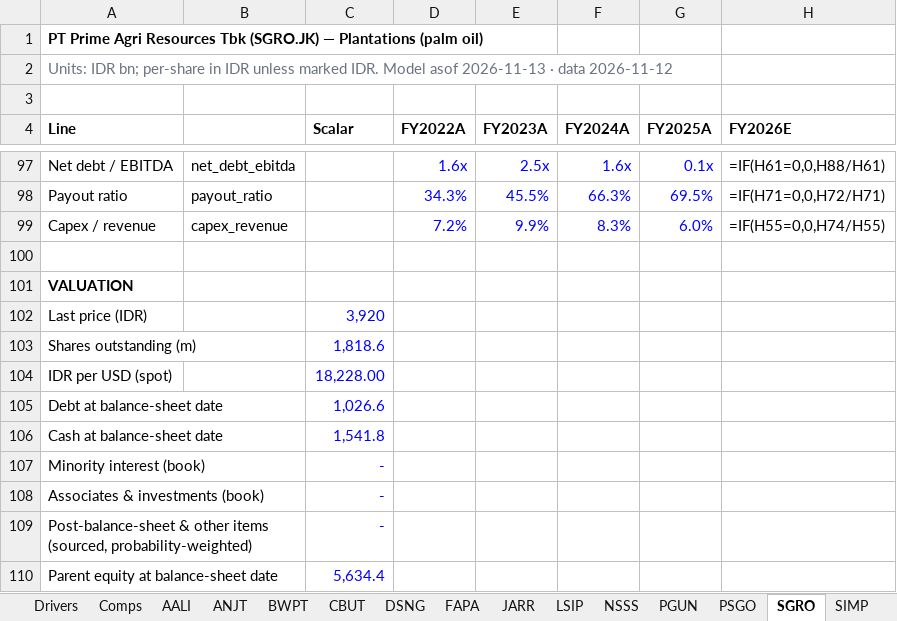
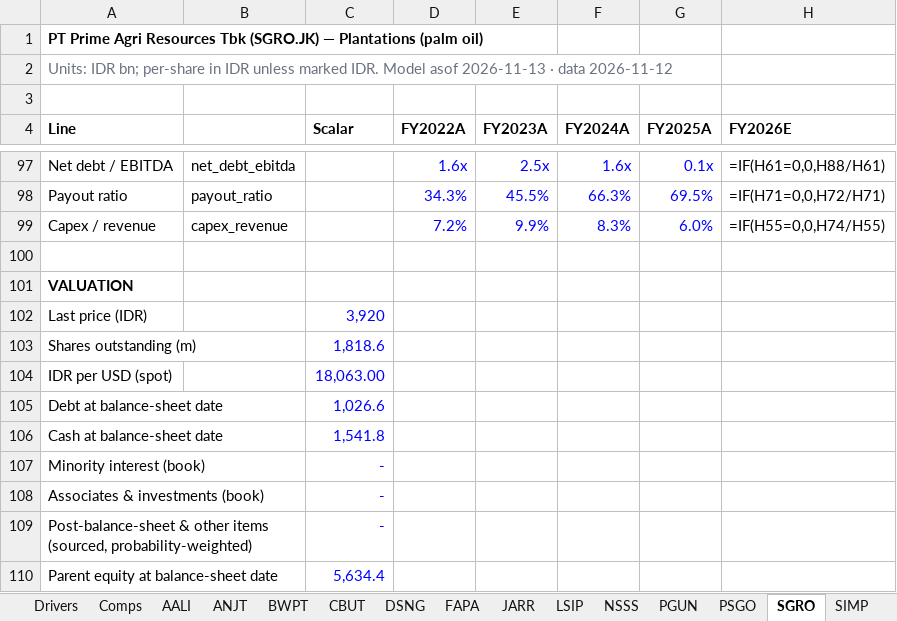
Before and after one commit to snipekick/sixsouth-dashboard, an Excel workbook: models/PLANTATIONS.xlsx, sheet SGRO, drawn as a sheet; only a part is shown, gaps mark what is left out; values as stored, in another font and other column widths than the file's, no borders; formulas without a stored value are shown as written; the diff names each change by its address in the sheet, - before the commit and + after, or states it on an @@ line.

```diff
--- a/models/PLANTATIONS.xlsx (sheet SGRO)
+++ b/models/PLANTATIONS.xlsx (sheet SGRO)
-C104 (Scalar): 18,228.00
+C104 (Scalar): 18,063.00
```
Also changed, not shown: sheet CBUT, sheet AALI, sheet SSMS, sheet TAPG, sheet ANJT, sheet FAPA, 13 more sheets, models/LEISURE_TOURISM.xlsx, 28 other files.
